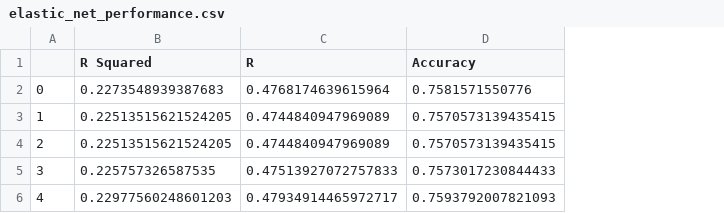
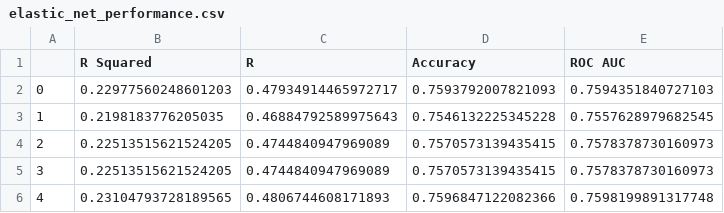
Before and after one commit to AnthonyHein/QCB455Project, a CSV file: elastic_net_performance.csv, drawn as a sheet; the diff names each change by its address in the sheet, - before the commit and + after, or states it on an @@ line.

```diff
--- a/elastic_net_performance.csv
+++ b/elastic_net_performance.csv
+column E (ROC AUC), rows 2-6: 0.7594351840727103 | 0.7557628979682545 | 0.7578378730160973 | 0.7578378730160973 | 0.7598199891317748
-B2 (R Squared): 0.2273548939387683
+B2 (R Squared): 0.22977560248601203
-C2 (R): 0.4768174639615964
+C2 (R): 0.47934914465972717
-D2 (Accuracy): 0.7581571550776
+D2 (Accuracy): 0.7593792007821093
-B3 (R Squared): 0.22513515621524205
+B3 (R Squared): 0.2198183776205035
-C3 (R): 0.4744840947969089
+C3 (R): 0.46884792589975643
-D3 (Accuracy): 0.7570573139435415
+D3 (Accuracy): 0.7546132225345228
-B5 (R Squared): 0.225757326587535
+B5 (R Squared): 0.22513515621524205
-C5 (R): 0.47513927072757833
+C5 (R): 0.4744840947969089
-D5 (Accuracy): 0.7573017230844433
+D5 (Accuracy): 0.7570573139435415
-B6 (R Squared): 0.22977560248601203
+B6 (R Squared): 0.23104793728189565
-C6 (R): 0.47934914465972717
+C6 (R): 0.4806744608171893
-D6 (Accuracy): 0.7593792007821093
+D6 (Accuracy): 0.7596847122082366
```
Also changed, not shown: 5 other files.
